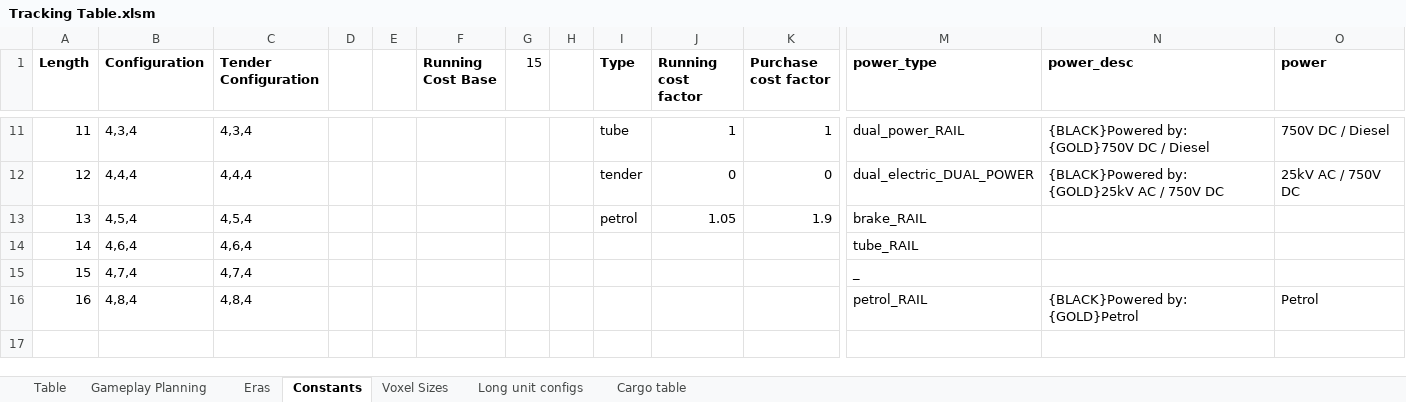
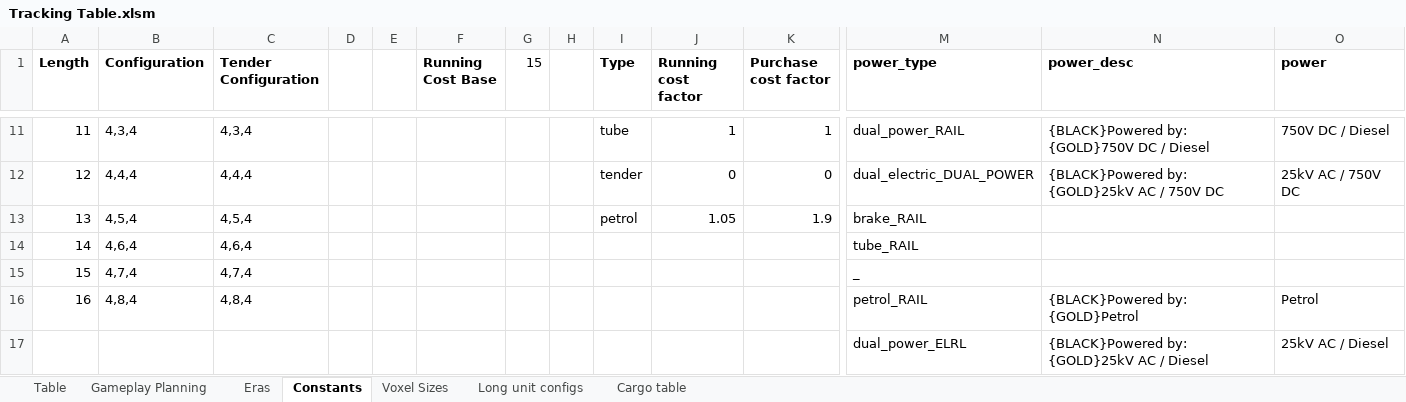
Before and after one commit to mattkimber/timberwolfs_trains, an Excel workbook: Tracking Table.xlsm, sheet Constants, drawn as a sheet; only a part is shown, gaps mark what is left out; values as stored, in another font and other column widths than the file's, no borders; rows hold the shown columns only; the diff names each change by its address in the sheet, - before the commit and + after, or states it on an @@ line.

```diff
--- a/Tracking Table.xlsm (sheet Constants)
+++ b/Tracking Table.xlsm (sheet Constants)
+row 17:  |  |  |  |  |  |  |  |  |  |  | dual_power_ELRL | {BLACK}Powered by: {GOLD}25kV AC / Diesel | 25kV AC / Diesel
```
Also changed, not shown: sheet Table, sheet Long unit configs, sheet Gameplay Planning, formulas that keep their value, 15 other files.
